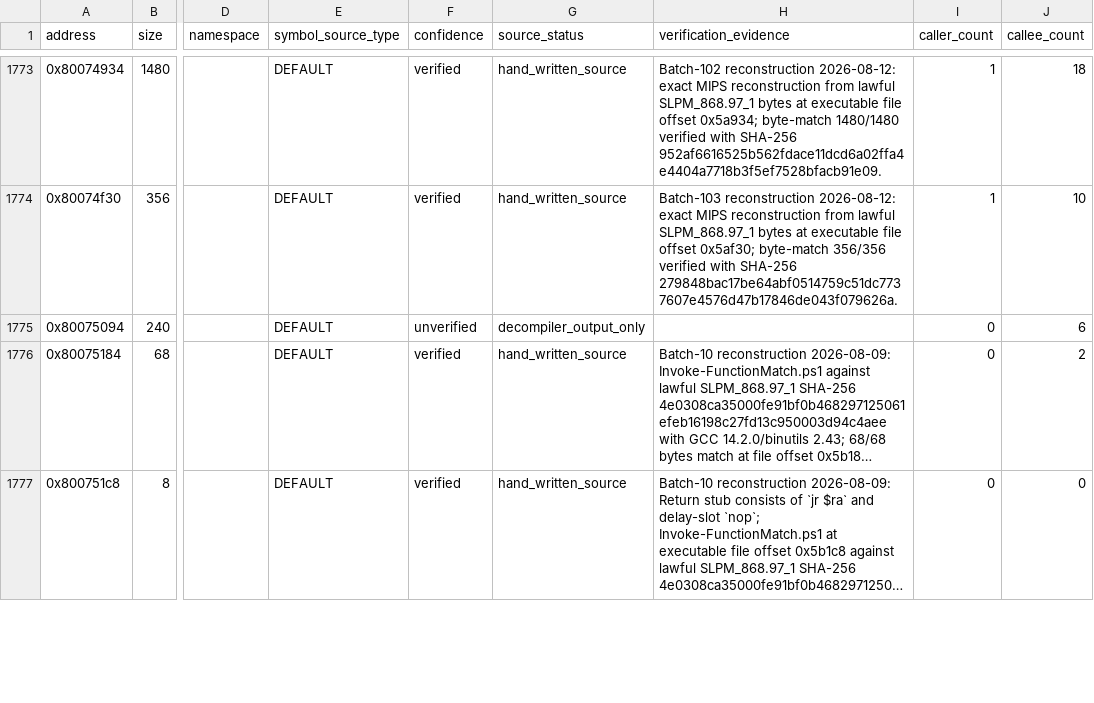
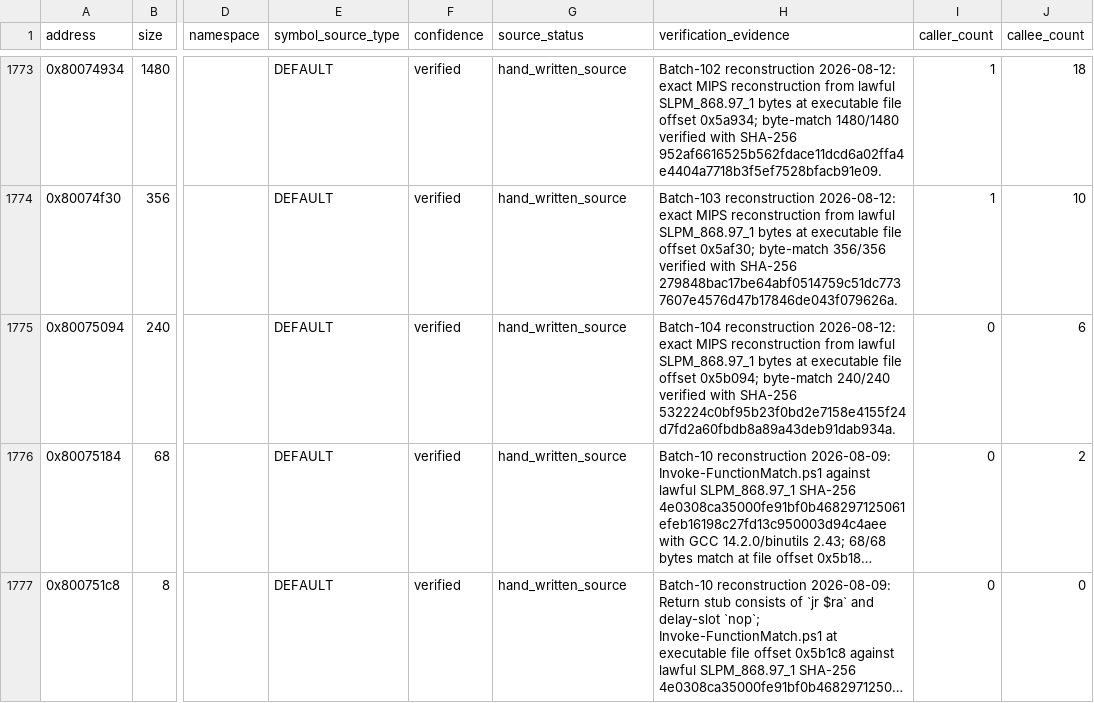
Before and after one commit to RieLoveChan/RiePS1, a CSV file: docs/games/ddr-5th-mix-jp-symbol-map.csv, drawn as a sheet; only a part is shown, gaps mark what is left out; long unchanged cells end in …; the diff names each change by its address in the sheet, - before the commit and + after, or states it on an @@ line.

Commit message:
Match DDR5 FUN_80075094 state processor

```diff
--- a/docs/games/ddr-5th-mix-jp-symbol-map.csv
+++ b/docs/games/ddr-5th-mix-jp-symbol-map.csv
-F1775 (confidence): unverified
+F1775 (confidence): verified
-G1775 (source_status): decompiler_output_only
+G1775 (source_status): hand_written_source
-H1775 (verification_evidence): (empty)
+H1775 (verification_evidence): Batch-104 reconstruction 2026-08-12: exact MIPS reconstruction from lawful SLPM_868.97_1 bytes at executable file offset 0x5b094; byte-match 240/240 verified with SHA-256 532224c0bf95b23f0bd2e7158e4155f24d7fd2a60fbdb8a89a43deb91dab934a.
```
Also changed, not shown: 3 other files.
